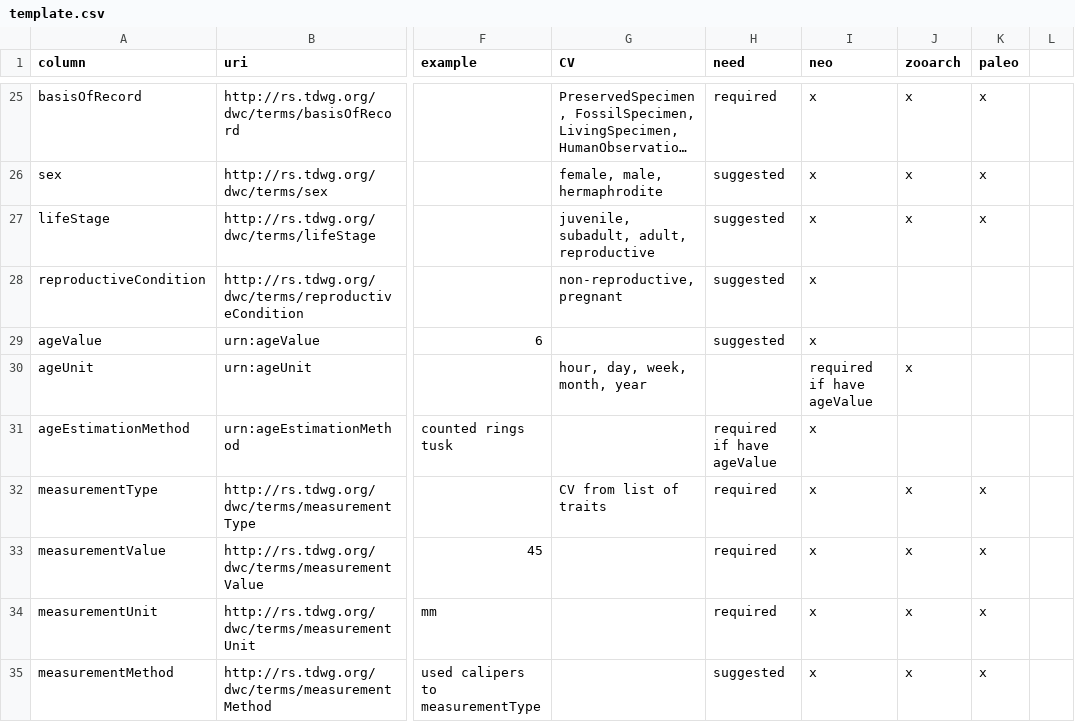
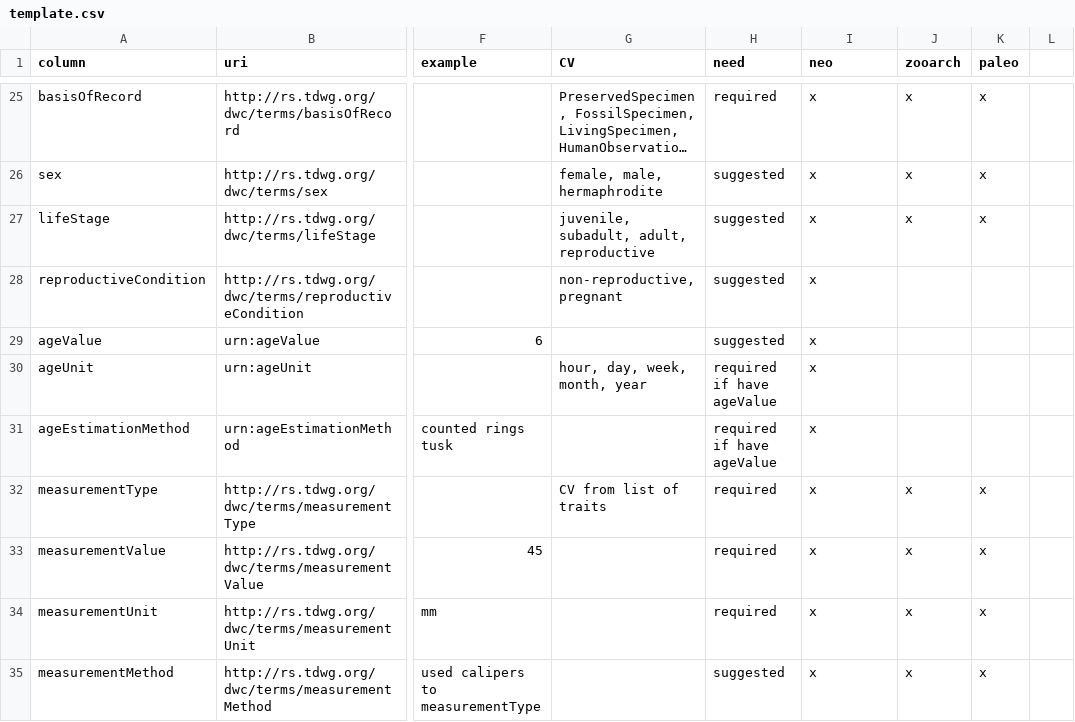
Before and after one commit to futres/template, a CSV file: template.csv, drawn as a sheet; only a part is shown, gaps mark what is left out; long unchanged cells end in …; the diff names each change by its address in the sheet, - before the commit and + after, or states it on an @@ line.

Commit message:
Update template.csv

```diff
--- a/template.csv
+++ b/template.csv
-H30 (need): (empty)
+H30 (need): required if have ageValue
-I30 (neo): required if have ageValue
+I30 (neo): x
-J30 (zooarch): x
+J30 (zooarch): (empty)
```
